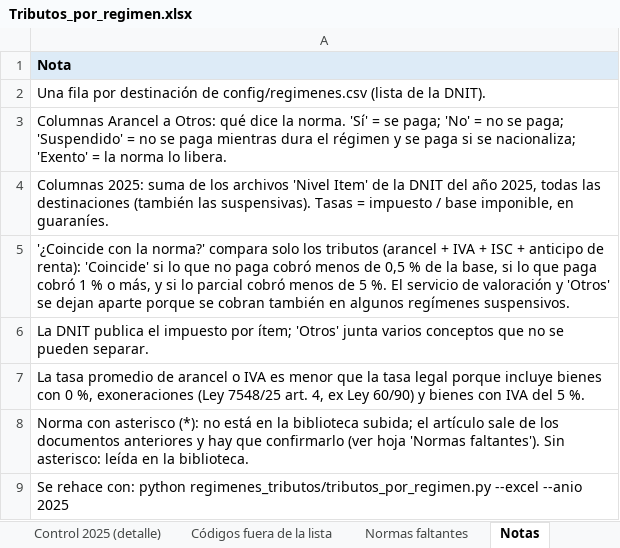
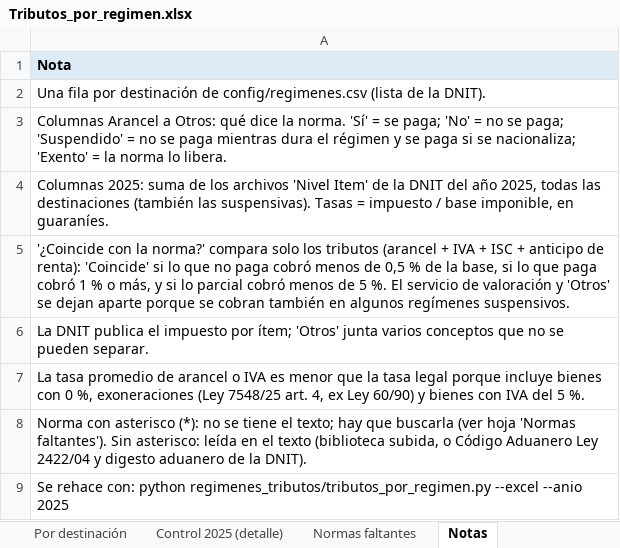
Before and after one commit to silvia-mov/comercio-exterior-paraguay-acuerdos, an Excel workbook: regimenes_tributos/Tributos_por_regimen.xlsx, sheet Notas, drawn as a sheet; values as stored, in another font and other column widths than the file's, no borders; the diff names each change by its address in the sheet, - before the commit and + after, or states it on an @@ line.

Commit message:
Impuestos por destinación: normas verificadas con el Código Aduanero
- Código Aduanero (Ley 2422/04) y modificaciones del Decreto 4672/05 bajados del
  digesto aduanero de la DNIT a normas/.
- Servicio de valoración 0,5 %: Ley 2422/04 arts. 263 y 393 inc. a).
- Artículos del Código Aduanero confirmados en el texto; remesa expresa exenta
  hasta USD 100 (art. 223), asistencia y salvamento exenta (arts. 239-240),
  franquicia diplomática (arts. 237-238).
- Normas para AFC1, DAAR y TZF1; 66 de 66 destinaciones con datos coinciden.
- Lista de normas faltantes y NORMAS_A_BUSCAR.md actualizadas.

```diff
--- a/regimenes_tributos/Tributos_por_regimen.xlsx (sheet Notas)
+++ b/regimenes_tributos/Tributos_por_regimen.xlsx (sheet Notas)
-sheet tab: Códigos fuera de la lista
-A8: …(*): no está en la biblioteca subida; el artículo sale de los documentos anteriores y hay que confirmarlo (ver hoja 'Normas faltantes'). Sin asterisco: leída en la biblioteca.
+A8: …(*): no se tiene el texto; hay que buscarla (ver hoja 'Normas faltantes'). Sin asterisco: leída en el texto (biblioteca subida, o Código Aduanero Ley 2422/04 y digesto aduanero de la DNIT).
```
Also changed, not shown: sheet Por destinación, sheet Normas faltantes, 11 other files.
